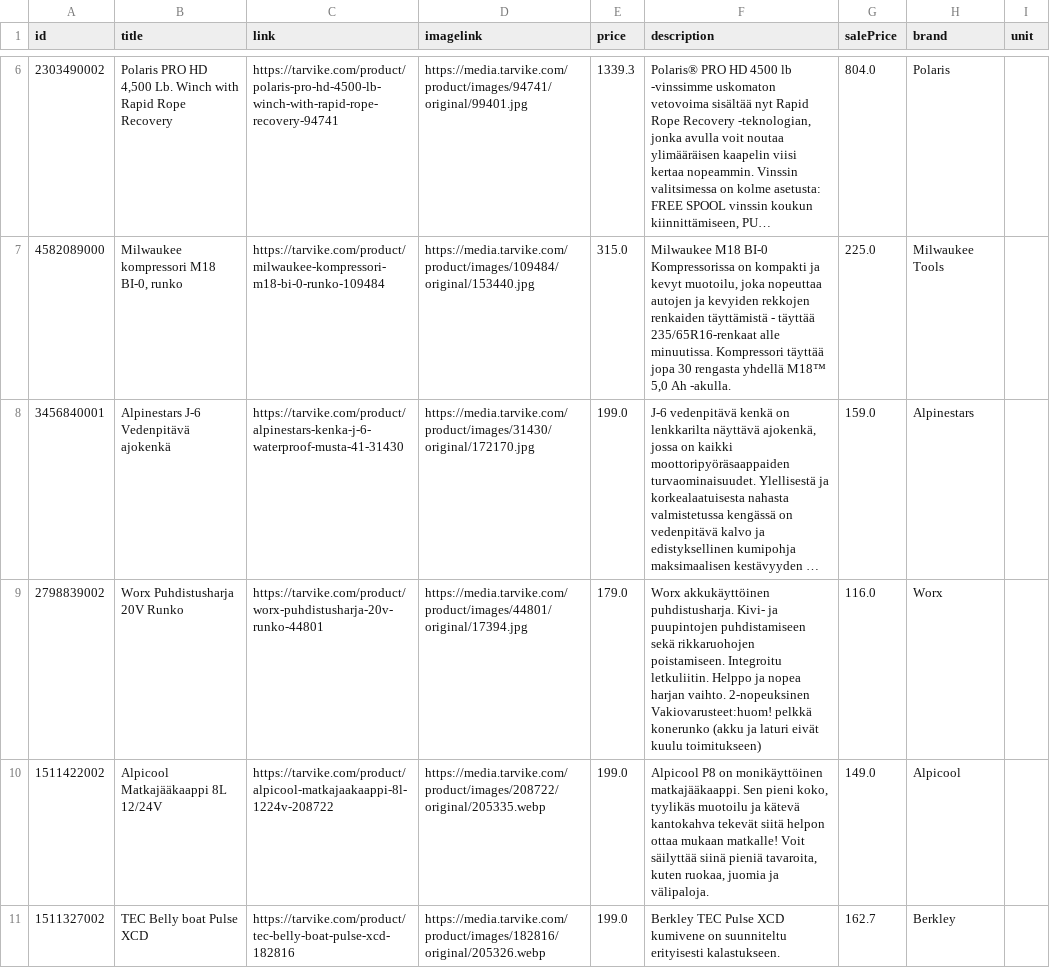
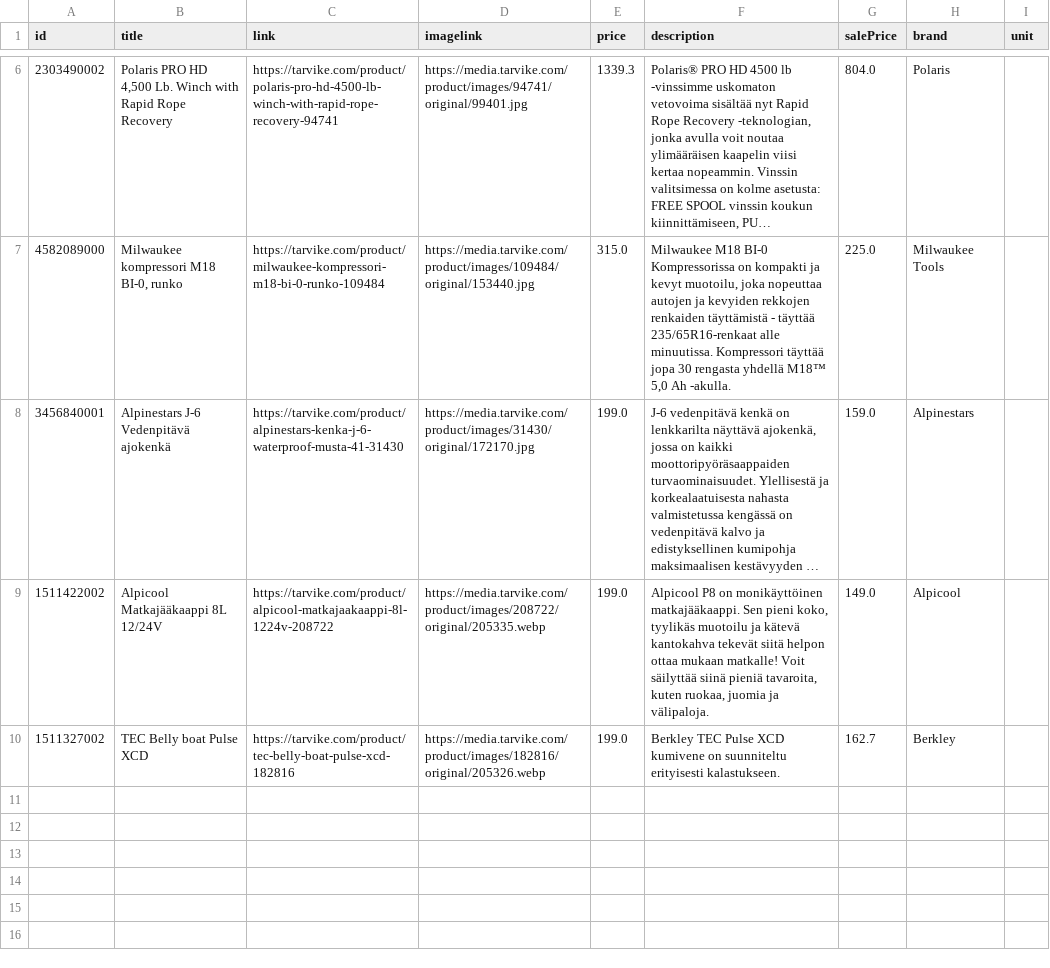
Before and after one commit to TarvikeTT/almadynamo, a CSV file: tarvike_tarjoukset.csv, drawn as a sheet; only a part is shown, gaps mark what is left out; long unchanged cells end in …; ↵ is a line break in a cell; the diff names each change by its address in the sheet, - before the commit and + after, or states it on an @@ line.

```diff
--- a/tarvike_tarjoukset.csv
+++ b/tarvike_tarjoukset.csv
-row 9: 2798839002 | Worx Puhdistusharja 20V Runko | https://tarvike.com/product/worx-puhdistusharja-20v-runko-44801 | https://media.tarvike.com/product/images/44801/original/17394.jpg | 179.0 | Worx akkukäyttöinen puhdistusharja. Kivi- ja puupintojen puhdistamiseen sekä rikkaruohojen poistamiseen. Integroitu letkuliitin. Helppo ja nopea harjan vaihto. 2-nopeuksinen ↵ Vakiovarusteet:huom! pelkkä konerunko (akku ja laturi eivät kuulu toimitukseen) | 116.0 | Worx
```
Also changed, not shown: tarvike_tarjoukset_ai.csv.
